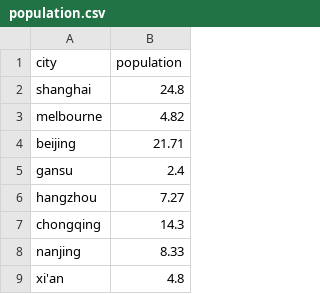
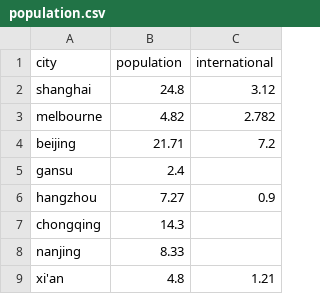
Before and after one commit to perigee/musee, a CSV file: population.csv, drawn as a sheet; only a part is shown; the diff names each change by its address in the sheet, - before the commit and + after, or states it on an @@ line.

Commit message:
added international visitor

```diff
--- a/population.csv
+++ b/population.csv
+column C (international), rows 2-9: 3.12 | 2.782 | 7.2 |  | 0.9 |  |  | 1.21
```
Also changed, not shown: 2 other files.
